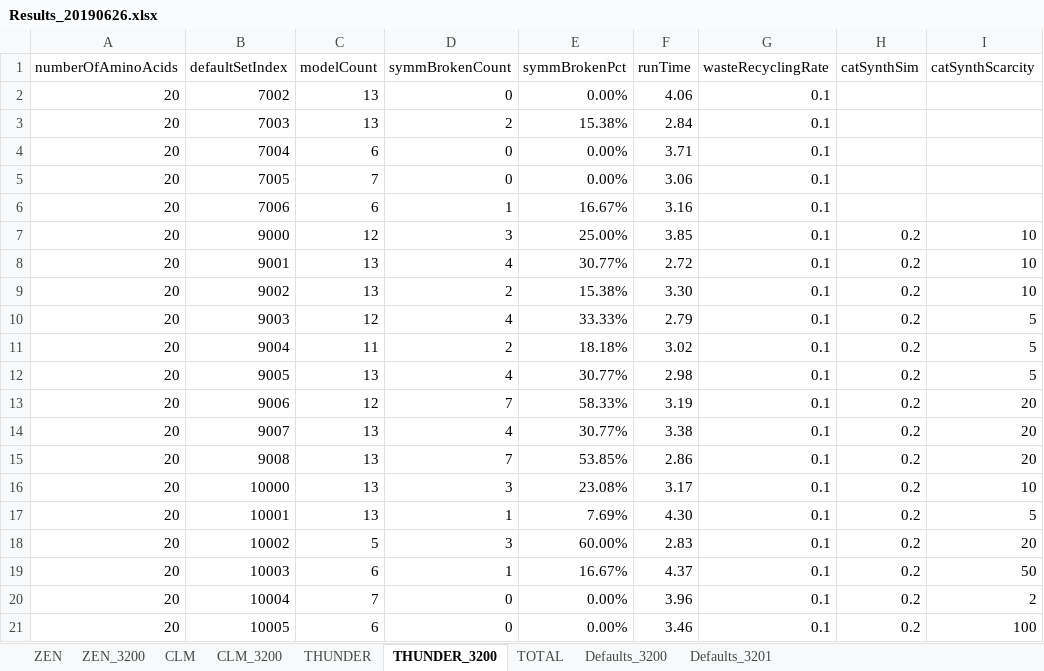
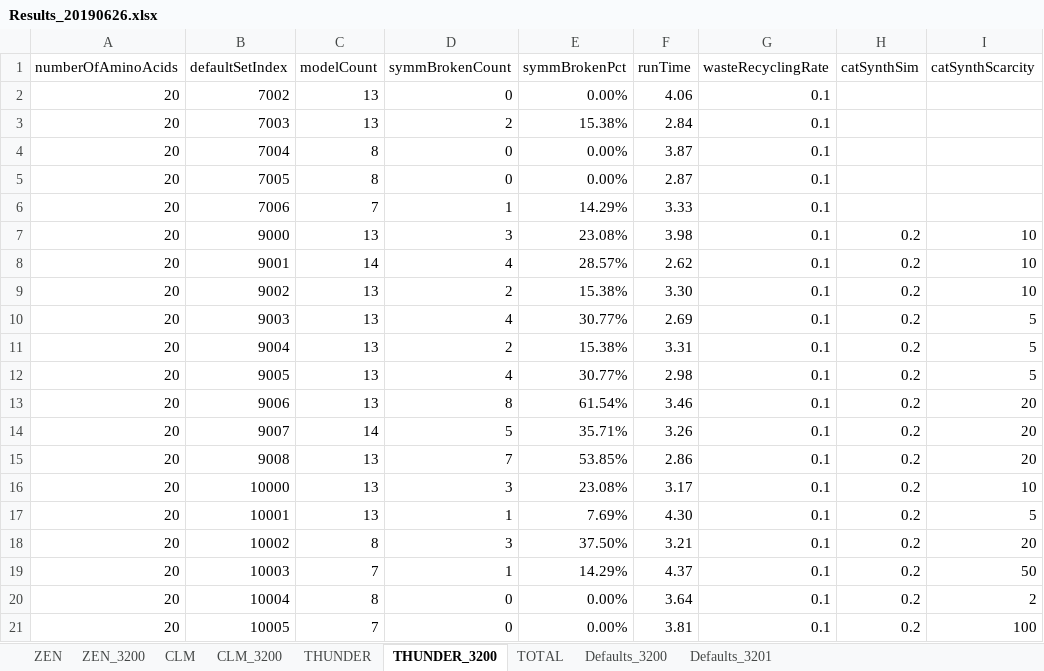
Before and after one commit to kkkmail/ClmFSharp, an Excel workbook: Math/Results_20190626.xlsx, sheet THUNDER_3200, drawn as a sheet; only a part is shown; values as stored, in another font and other column widths than the file's, no borders; the diff names each change by its address in the sheet, - before the commit and + after, or states it on an @@ line.

```diff
--- a/Math/Results_20190626.xlsx (sheet THUNDER_3200)
+++ b/Math/Results_20190626.xlsx (sheet THUNDER_3200)
-C4 (modelCount): 6
+C4 (modelCount): 8
-F4 (runTime): 3.71
+F4 (runTime): 3.87
-C5 (modelCount): 7
+C5 (modelCount): 8
-F5 (runTime): 3.06
+F5 (runTime): 2.87
-C6 (modelCount): 6
+C6 (modelCount): 7
-E6 (symmBrokenPct): 16.67%
+E6 (symmBrokenPct): 14.29%
-F6 (runTime): 3.16
+F6 (runTime): 3.33
-C7 (modelCount): 12
+C7 (modelCount): 13
-E7 (symmBrokenPct): 25.00%
+E7 (symmBrokenPct): 23.08%
-F7 (runTime): 3.85
+F7 (runTime): 3.98
-C8 (modelCount): 13
+C8 (modelCount): 14
-E8 (symmBrokenPct): 30.77%
+E8 (symmBrokenPct): 28.57%
-F8 (runTime): 2.72
+F8 (runTime): 2.62
-C10 (modelCount): 12
+C10 (modelCount): 13
-E10 (symmBrokenPct): 33.33%
+E10 (symmBrokenPct): 30.77%
-F10 (runTime): 2.79
+F10 (runTime): 2.69
-C11 (modelCount): 11
+C11 (modelCount): 13
-E11 (symmBrokenPct): 18.18%
+E11 (symmBrokenPct): 15.38%
-F11 (runTime): 3.02
+F11 (runTime): 3.31
-C13 (modelCount): 12
+C13 (modelCount): 13
-D13 (symmBrokenCount): 7
+D13 (symmBrokenCount): 8
-E13 (symmBrokenPct): 58.33%
+E13 (symmBrokenPct): 61.54%
-F13 (runTime): 3.19
+F13 (runTime): 3.46
-C14 (modelCount): 13
+C14 (modelCount): 14
-D14 (symmBrokenCount): 4
+D14 (symmBrokenCount): 5
-E14 (symmBrokenPct): 30.77%
+E14 (symmBrokenPct): 35.71%
-F14 (runTime): 3.38
+F14 (runTime): 3.26
-C18 (modelCount): 5
+C18 (modelCount): 8
-E18 (symmBrokenPct): 60.00%
+E18 (symmBrokenPct): 37.50%
-F18 (runTime): 2.83
+F18 (runTime): 3.21
-C19 (modelCount): 6
+C19 (modelCount): 7
-E19 (symmBrokenPct): 16.67%
+E19 (symmBrokenPct): 14.29%
-C20 (modelCount): 7
+C20 (modelCount): 8
-F20 (runTime): 3.96
+F20 (runTime): 3.64
-C21 (modelCount): 6
+C21 (modelCount): 7
-F21 (runTime): 3.46
+F21 (runTime): 3.81
```
Also changed, not shown: sheet TOTAL, sheet CLM_3200, charts or pictures.
